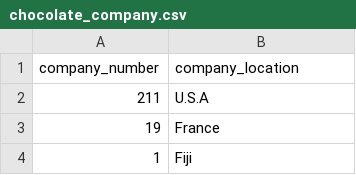
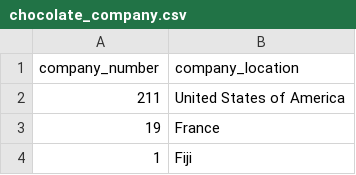
Before and after one commit to JohnsonZhang12138/Homework9, a CSV file: data/chocolate_company.csv, drawn as a sheet; only a part is shown.

Commit message:
Update chocolate_company.csv

```diff
--- a/data/chocolate_company.csv
+++ b/data/chocolate_company.csv
@@ -1,3 +1,3 @@
 company_number,company_location
-211,U.S.A
+211,United States of America
 19,France
```
